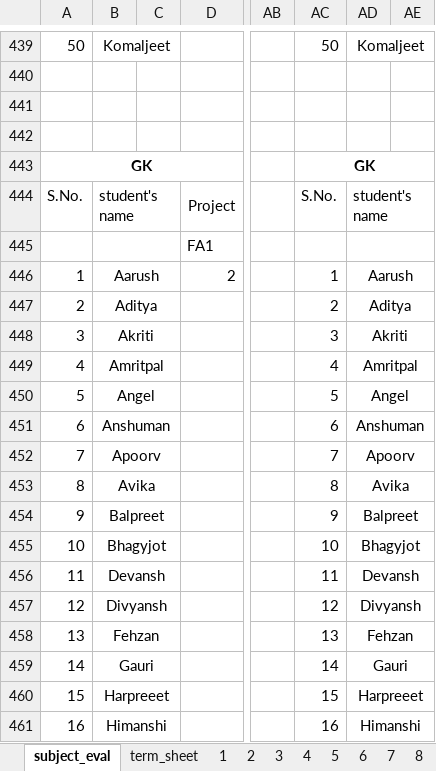
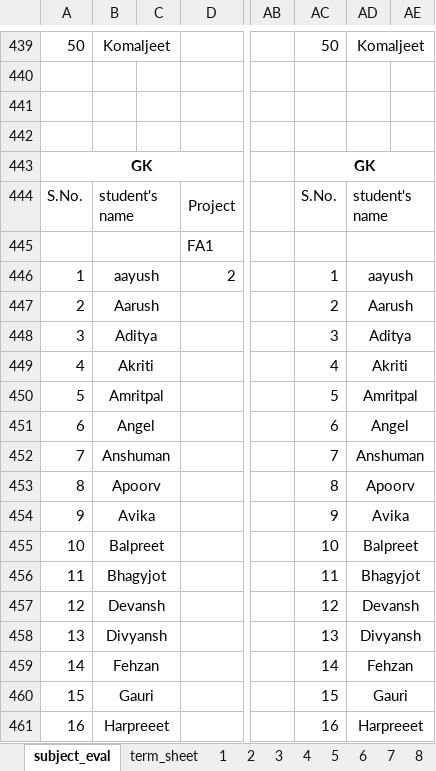
Before and after one commit to Ridhwanluthra/auto_school_report_card, an Excel workbook: test_2/Report_card_with_other_sco.xlsx, sheet subject_eval, drawn as a sheet; only a part is shown, gaps mark what is left out; values as stored, in another font and other column widths than the file's, no borders; the diff covers the shown part only; the diff names each change by its address in the sheet, - before the commit and + after, or states it on an @@ line.

```diff
--- a/test_2/Report_card_with_other_sco.xlsx (sheet subject_eval)
+++ b/test_2/Report_card_with_other_sco.xlsx (sheet subject_eval)
-B446: Aarush
+B446: aayush
-AD446: Aarush
+AD446: aayush
-B447: Aditya
+B447: Aarush
-AD447: Aditya
+AD447: Aarush
-B448: Akriti
+B448: Aditya
-AD448: Akriti
+AD448: Aditya
-B449: Amritpal
+B449: Akriti
-AD449: Amritpal
+AD449: Akriti
-B450: Angel
+B450: Amritpal
-AD450: Angel
+AD450: Amritpal
-B451: Anshuman
+B451: Angel
-AD451: Anshuman
+AD451: Angel
-B452: Apoorv
+B452: Anshuman
-AD452: Apoorv
+AD452: Anshuman
-B453: Avika
+B453: Apoorv
-AD453: Avika
+AD453: Apoorv
-B454: Balpreet
+B454: Avika
-AD454: Balpreet
+AD454: Avika
-B455: Bhagyjot
+B455: Balpreet
-AD455: Bhagyjot
+AD455: Balpreet
-B456: Devansh
+B456: Bhagyjot
-AD456: Devansh
+AD456: Bhagyjot
-B457: Divyansh
+B457: Devansh
-AD457: Divyansh
+AD457: Devansh
-B458: Fehzan
+B458: Divyansh
-AD458: Fehzan
+AD458: Divyansh
-B459: Gauri
+B459: Fehzan
-AD459: Gauri
+AD459: Fehzan
-B460: Harpreeet
+B460: Gauri
-AD460: Harpreeet
+AD460: Gauri
-B461: Himanshi
+B461: Harpreeet
-AD461: Himanshi
+AD461: Harpreeet
```
Also changed, not shown: 84 edited cells and cell formats elsewhere in this sheet, sheet 8, formulas that keep their value, test_2/Report_card_with_other_sco.xlsm, 4 other files.
